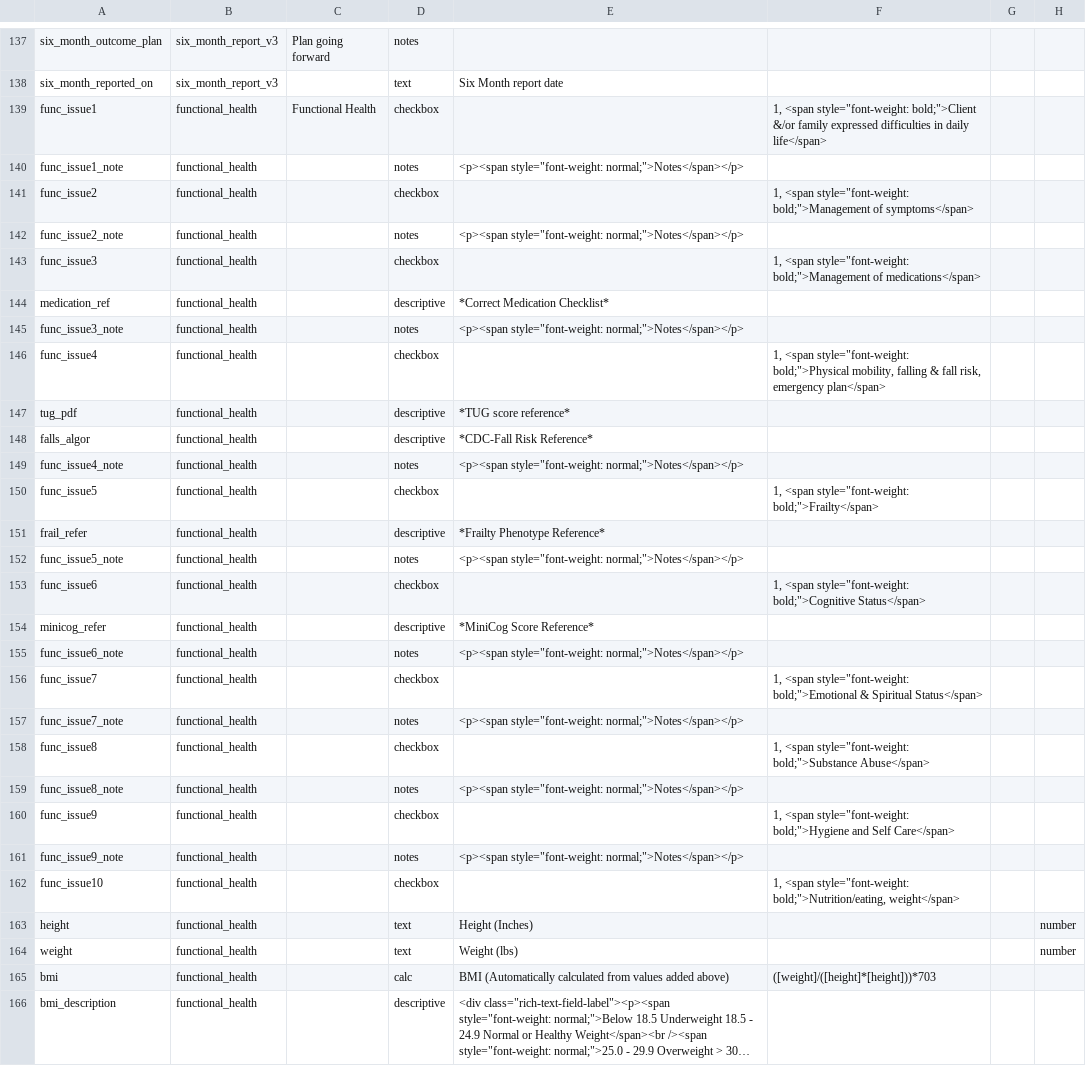
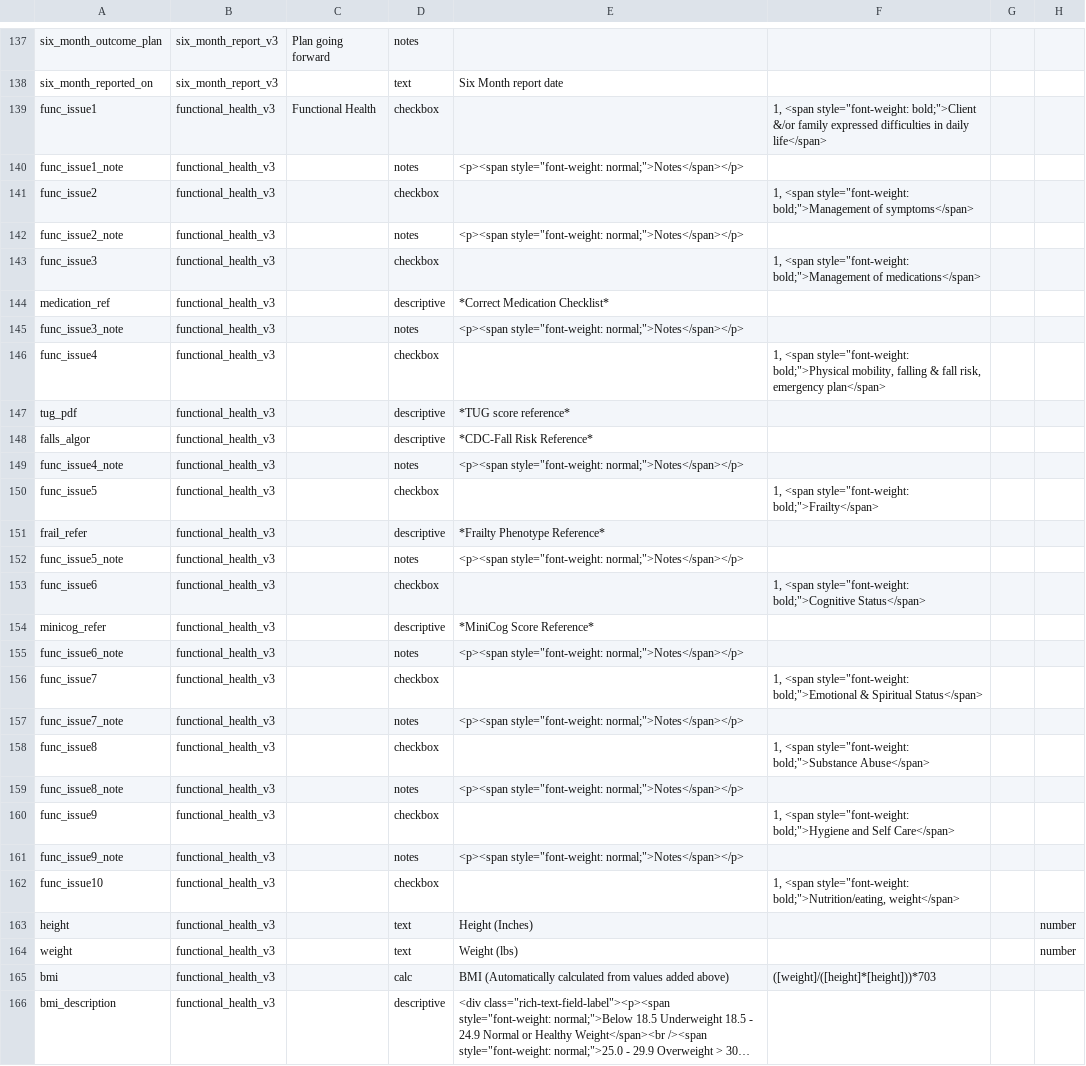
Before and after one commit to lcarlp/uvcnp, a CSV file: DataDictionary.csv, drawn as a sheet; only a part is shown, gaps mark what is left out; long unchanged cells end in …; the diff covers the shown part only; the diff names each change by its address in the sheet, - before the commit and + after, or states it on an @@ line.

Commit message:
Work in progress to implement Kristin Barnum's form changes. Changed name of functional_health to functional_health_v3, since it will not be used going forward.  Seemed like too many fields to make it worth moving all of them to the old_v3_fields form.

```diff
--- a/DataDictionary.csv
+++ b/DataDictionary.csv
-B139:B166: functional_health
+B139:B166: functional_health_v3
```
Also changed, not shown: 7 edited cells elsewhere in this file.
